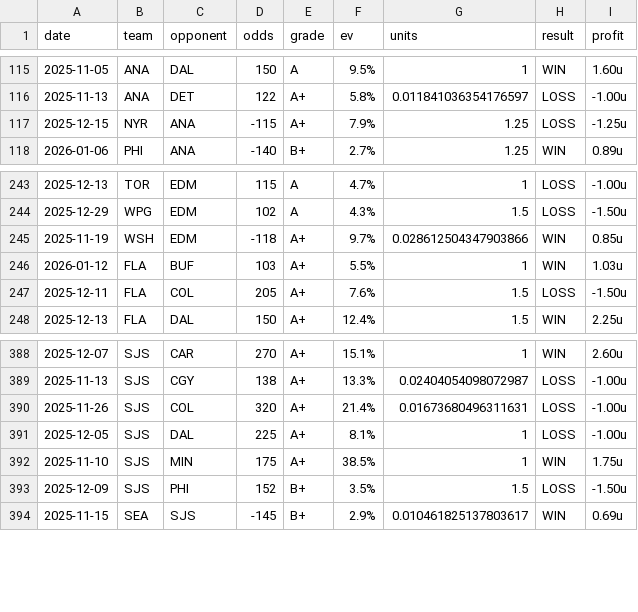
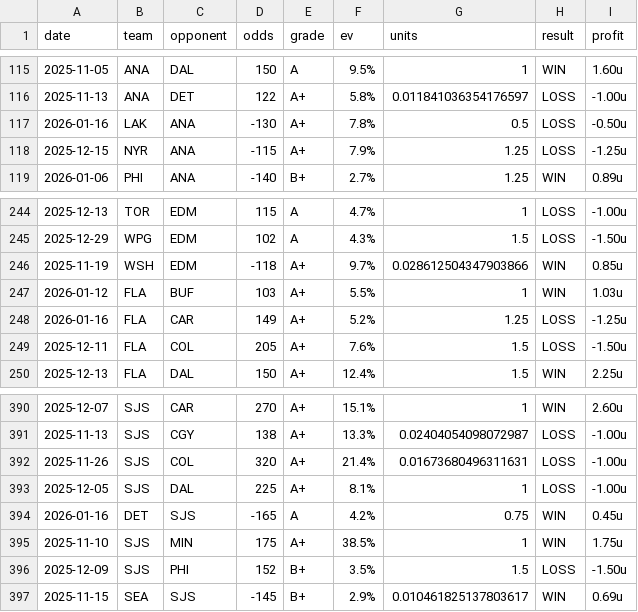
Before and after one commit to dpk1212/nhl-savant, a CSV file: public/data/nhl-picks-completed.csv, drawn as a sheet; only a part is shown, gaps mark what is left out.

```diff
--- a/public/data/nhl-picks-completed.csv
+++ b/public/data/nhl-picks-completed.csv
@@ -116,2 +116,3 @@ date,team,opponent,odds,grade,ev,units,result,profit
 2025-11-13,ANA,DET,122,A+,5.8%,0.011841036354176597,LOSS,-1.00u
+2026-01-16,LAK,ANA,-130,A+,7.8%,0.5,LOSS,-0.50u
 2025-12-15,NYR,ANA,-115,A+,7.9%,1.25,LOSS,-1.25u
@@ -246,2 +247,3 @@ date,team,opponent,odds,grade,ev,units,result,profit
 2026-01-12,FLA,BUF,103,A+,5.5%,1,WIN,1.03u
+2026-01-16,FLA,CAR,149,A+,5.2%,1.25,LOSS,-1.25u
 2025-12-11,FLA,COL,205,A+,7.6%,1.5,LOSS,-1.50u
@@ -391,2 +393,3 @@ date,team,opponent,odds,grade,ev,units,result,profit
 2025-12-05,SJS,DAL,225,A+,8.1%,1,LOSS,-1.00u
+2026-01-16,DET,SJS,-165,A,4.2%,0.75,WIN,0.45u
 2025-11-10,SJS,MIN,175,A+,38.5%,1,WIN,1.75u
```
Also changed, not shown: public/data/cbb-picks-completed.csv, 1 other file.
